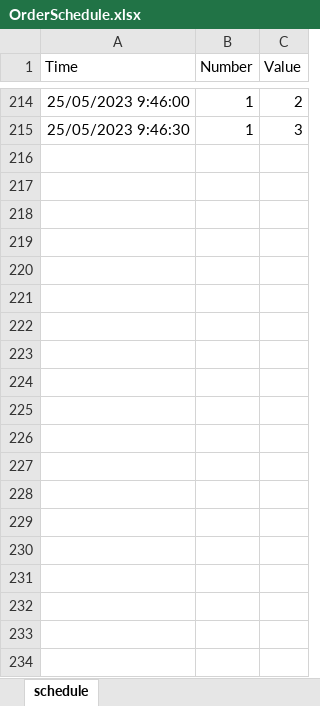
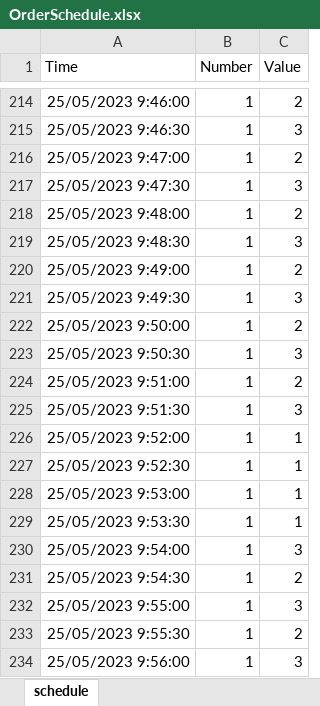
Before and after one commit to scarecrow3773/hsel_2023_fischerfabrik_basemodel, an Excel workbook: OrderSchedule.xlsx, sheet schedule, drawn as a sheet; only a part is shown, gaps mark what is left out; values as stored, in another font and other column widths than the file's, no borders; the diff covers the shown part only; the diff names each change by its address in the sheet, - before the commit and + after, or states it on an @@ line.

```diff
--- a/OrderSchedule.xlsx (sheet schedule)
+++ b/OrderSchedule.xlsx (sheet schedule)
+row 216: 25/05/2023 9:47:00 | 1 | 2
+row 217: 25/05/2023 9:47:30 | 1 | 3
+row 218: 25/05/2023 9:48:00 | 1 | 2
+row 219: 25/05/2023 9:48:30 | 1 | 3
+row 220: 25/05/2023 9:49:00 | 1 | 2
+row 221: 25/05/2023 9:49:30 | 1 | 3
+row 222: 25/05/2023 9:50:00 | 1 | 2
+row 223: 25/05/2023 9:50:30 | 1 | 3
+row 224: 25/05/2023 9:51:00 | 1 | 2
+row 225: 25/05/2023 9:51:30 | 1 | 3
+row 226: 25/05/2023 9:52:00 | 1 | 1
+row 227: 25/05/2023 9:52:30 | 1 | 1
+row 228: 25/05/2023 9:53:00 | 1 | 1
+row 229: 25/05/2023 9:53:30 | 1 | 1
+row 230: 25/05/2023 9:54:00 | 1 | 3
+row 231: 25/05/2023 9:54:30 | 1 | 2
+row 232: 25/05/2023 9:55:00 | 1 | 3
+row 233: 25/05/2023 9:55:30 | 1 | 2
+row 234: 25/05/2023 9:56:00 | 1 | 3
```
Also changed, not shown: 45 added rows elsewhere in this sheet, 1 other file.
